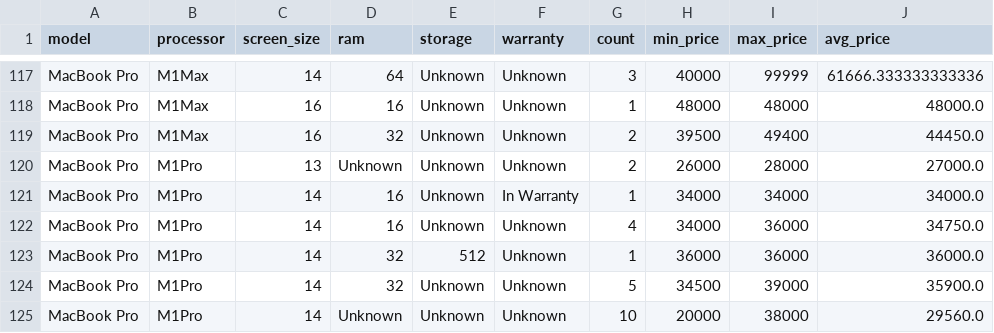
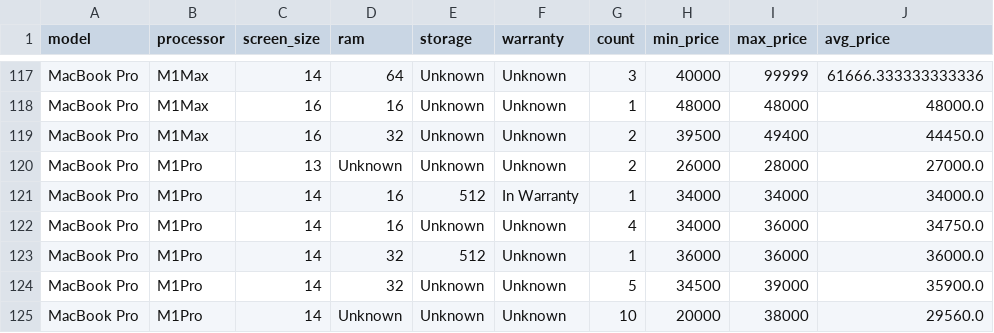
Before and after one commit to danielandresgallardo/fb-market-apple-device-analyzer, a CSV file: output/data/apple_devices_summary_stats.csv, drawn as a sheet; only a part is shown, gaps mark what is left out.

```diff
--- a/output/data/apple_devices_summary_stats.csv
+++ b/output/data/apple_devices_summary_stats.csv
@@ -120,3 +120,3 @@ MacBook Pro,M1Max,16,32,Unknown,Unknown,2,39500,49400,44450.0
 MacBook Pro,M1Pro,13,Unknown,Unknown,Unknown,2,26000,28000,27000.0
-MacBook Pro,M1Pro,14,16,Unknown,In Warranty,1,34000,34000,34000.0
+MacBook Pro,M1Pro,14,16,512,In Warranty,1,34000,34000,34000.0
 MacBook Pro,M1Pro,14,16,Unknown,Unknown,4,34000,36000,34750.0
```
Also changed, not shown: output/data/apple_devices_data_clean.csv, output/data/apple_devices_verification.csv, 2 other files.
